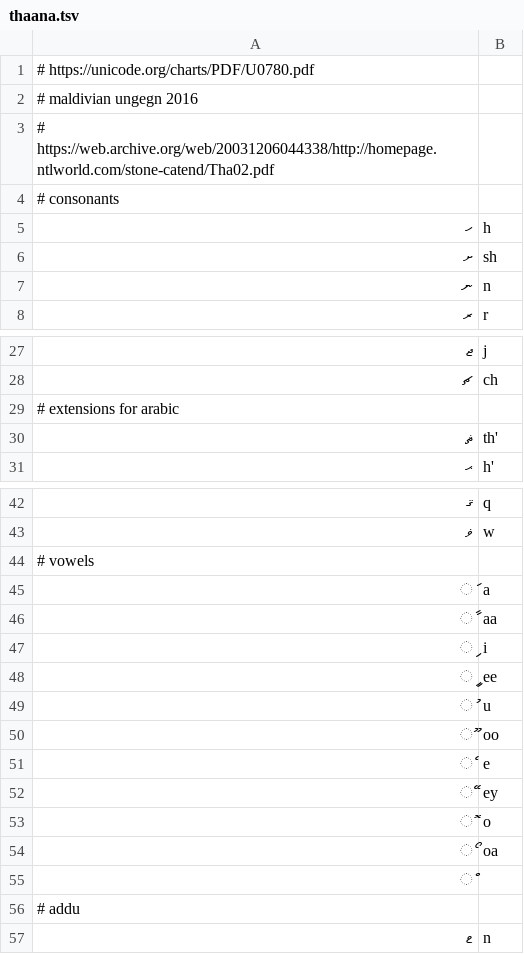
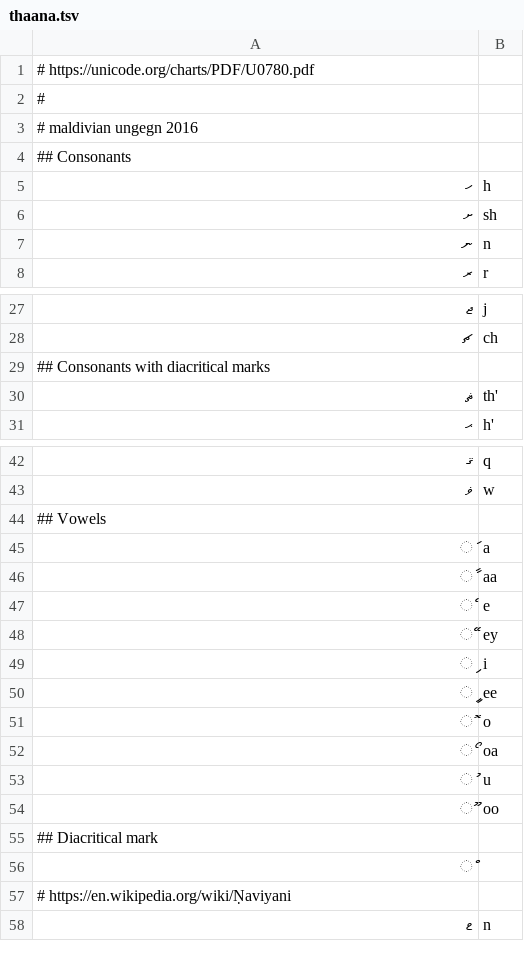
Before and after one commit to anyascii/anyascii, a TSV file: input/tables/thaana.tsv, drawn as a sheet; only a part is shown, gaps mark what is left out.

Commit message:
Cleanup Thaana

```diff
--- a/input/tables/thaana.tsv
+++ b/input/tables/thaana.tsv
@@ -1,5 +1,5 @@
 # https://unicode.org/charts/PDF/U0780.pdf
+#
 # maldivian ungegn 2016
-# https://web.archive.org/web/20031206044338/http://homepage.ntlworld.com/stone-catend/Tha02.pdf
-# consonants
+## Consonants
 ހ	h
@@ -28,3 +28,3 @@
 ޗ	ch
-# extensions for arabic
+## Consonants with diacritical marks
 ޘ	th'
@@ -43,15 +43,16 @@
 ޥ	w
-# vowels
+## Vowels
 ަ	a
 ާ	aa
+ެ	e
+ޭ	ey
 ި	i
 ީ	ee
+ޮ	o
+ޯ	oa
 ު	u
 ޫ	oo
-ެ	e
-ޭ	ey
-ޮ	o
-ޯ	oa
+## Diacritical mark
 ް	
-# addu
+# https://en.wikipedia.org/wiki/Ṇaviyani
 ޱ	n
```
